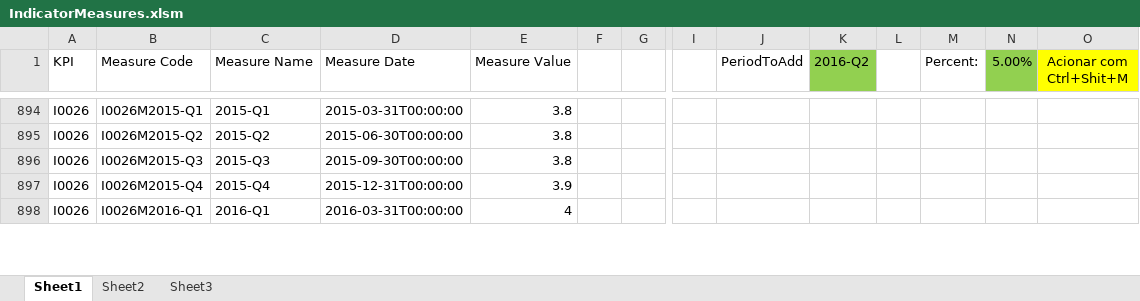
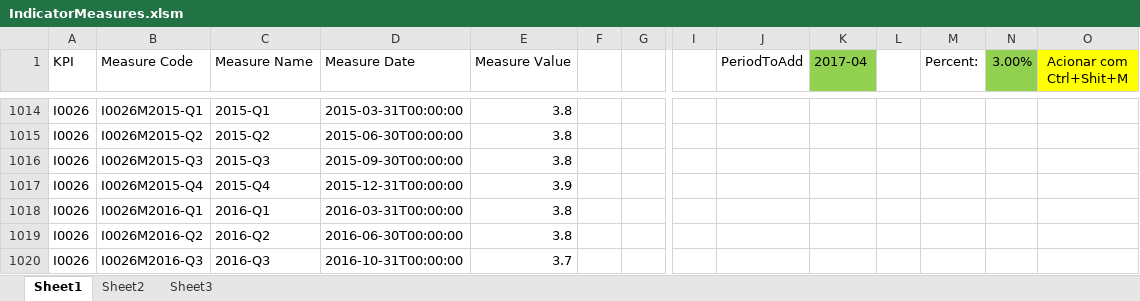
Before and after one commit to CALATAMITBMCOE/Strategic-Alignment, an Excel workbook: DataLoad/IndicatorMeasures.xlsm, sheet Sheet1, drawn as a sheet; only a part is shown, gaps mark what is left out; values as stored, in another font and other column widths than the file's, no borders; addresses are those after the commit; rows hold the shown columns only; the diff covers the shown part only; the diff names each change by its address in the sheet, - before the commit and + after, or states it on an @@ line.

```diff
--- a/DataLoad/IndicatorMeasures.xlsm (sheet Sheet1)
+++ b/DataLoad/IndicatorMeasures.xlsm (sheet Sheet1)
-K1: 2016-Q2
+K1: 2017-04
-N1: 5.00%
+N1: 3.00%
-E1018 (Measure Value): 4
+E1018 (Measure Value): 3.8
+row 1019: I0026 | I0026M2016-Q2 | 2016-Q2 | 2016-06-30T00:00:00 | 3.8
+row 1020: I0026 | I0026M2016-Q3 | 2016-Q3 | 2016-10-31T00:00:00 | 3.7
```
Also changed, not shown: 138 added rows and 11 edited cells elsewhere in this sheet, formulas that keep their value, DataLoad/IndicatorTargets.xlsm, 17 other files.
